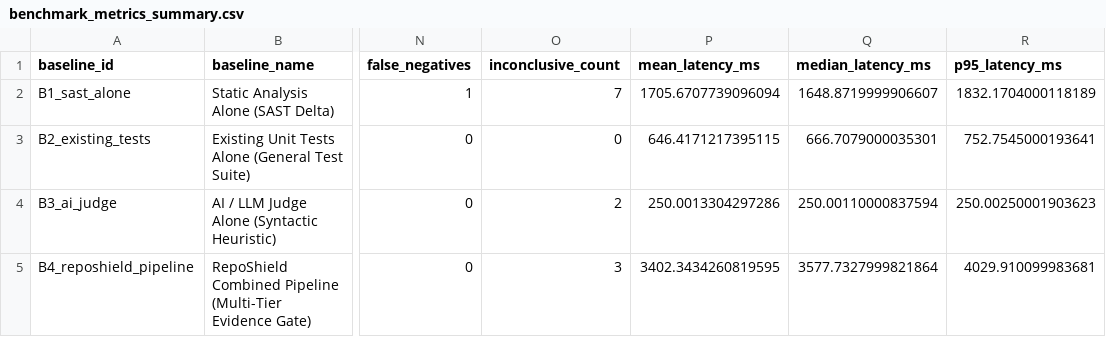
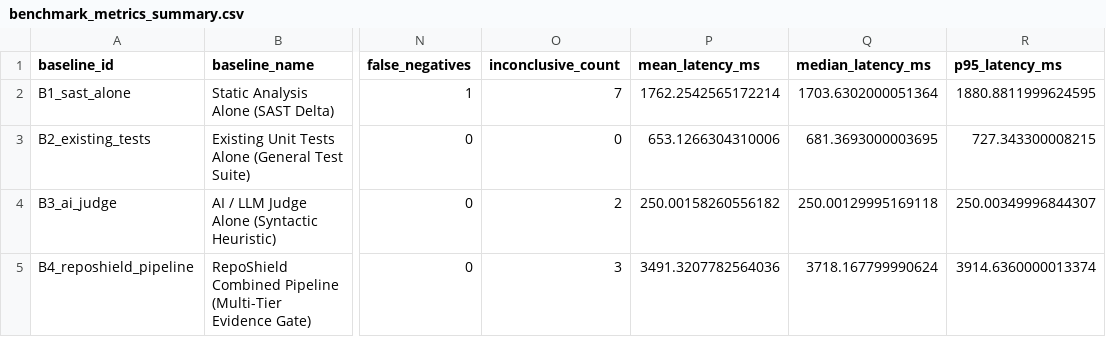
Before and after one commit to Dhineshkumardhina/RepoShield-AI, a CSV file: benchmark/results/benchmark_metrics_summary.csv, drawn as a sheet; only a part is shown, gaps mark what is left out; the diff names each change by its address in the sheet, - before the commit and + after, or states it on an @@ line.

```diff
--- a/benchmark/results/benchmark_metrics_summary.csv
+++ b/benchmark/results/benchmark_metrics_summary.csv
-P2 (mean_latency_ms): 1705.6707739096094
+P2 (mean_latency_ms): 1762.2542565172214
-Q2 (median_latency_ms): 1648.8719999906607
+Q2 (median_latency_ms): 1703.6302000051364
-R2 (p95_latency_ms): 1832.1704000118189
+R2 (p95_latency_ms): 1880.8811999624595
-P3 (mean_latency_ms): 646.4171217395115
+P3 (mean_latency_ms): 653.1266304310006
-Q3 (median_latency_ms): 666.7079000035301
+Q3 (median_latency_ms): 681.3693000003695
-R3 (p95_latency_ms): 752.7545000193641
+R3 (p95_latency_ms): 727.343300008215
-P4 (mean_latency_ms): 250.0013304297286
+P4 (mean_latency_ms): 250.00158260556182
-Q4 (median_latency_ms): 250.00110000837594
+Q4 (median_latency_ms): 250.00129995169118
-R4 (p95_latency_ms): 250.00250001903623
+R4 (p95_latency_ms): 250.00349996844307
-P5 (mean_latency_ms): 3402.3434260819595
+P5 (mean_latency_ms): 3491.3207782564036
-Q5 (median_latency_ms): 3577.7327999821864
+Q5 (median_latency_ms): 3718.167799990624
-R5 (p95_latency_ms): 4029.910099983681
+R5 (p95_latency_ms): 3914.6360000013374
```
Also changed, not shown: benchmark/results/benchmark_samples.csv, 41 other files.
